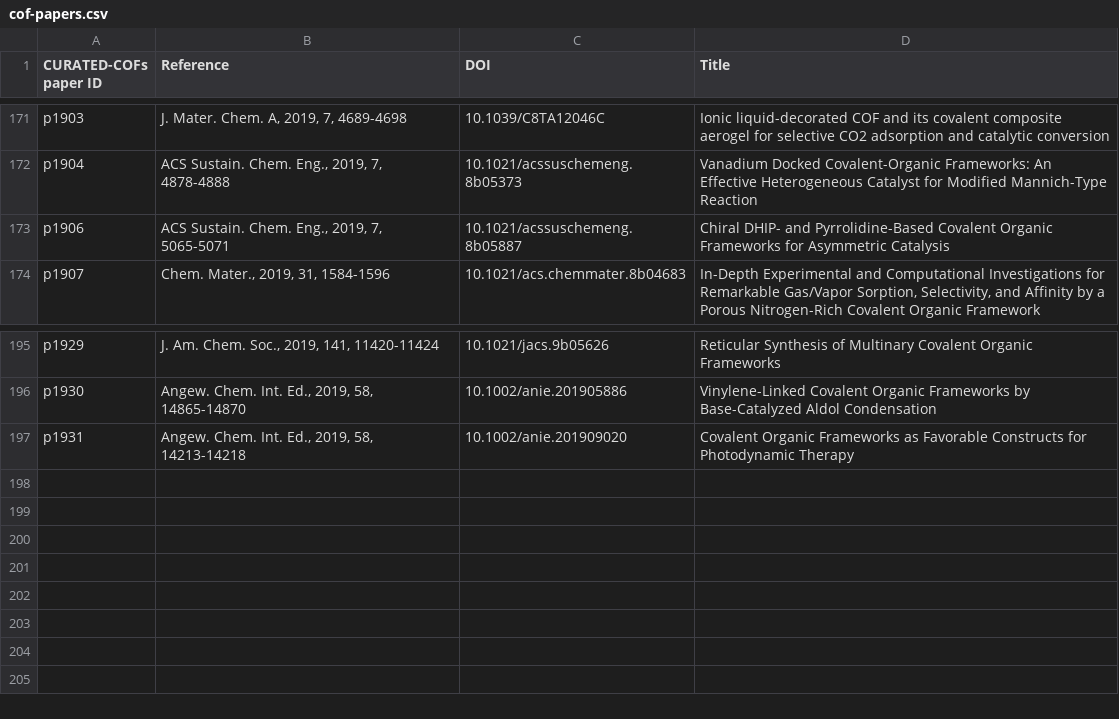
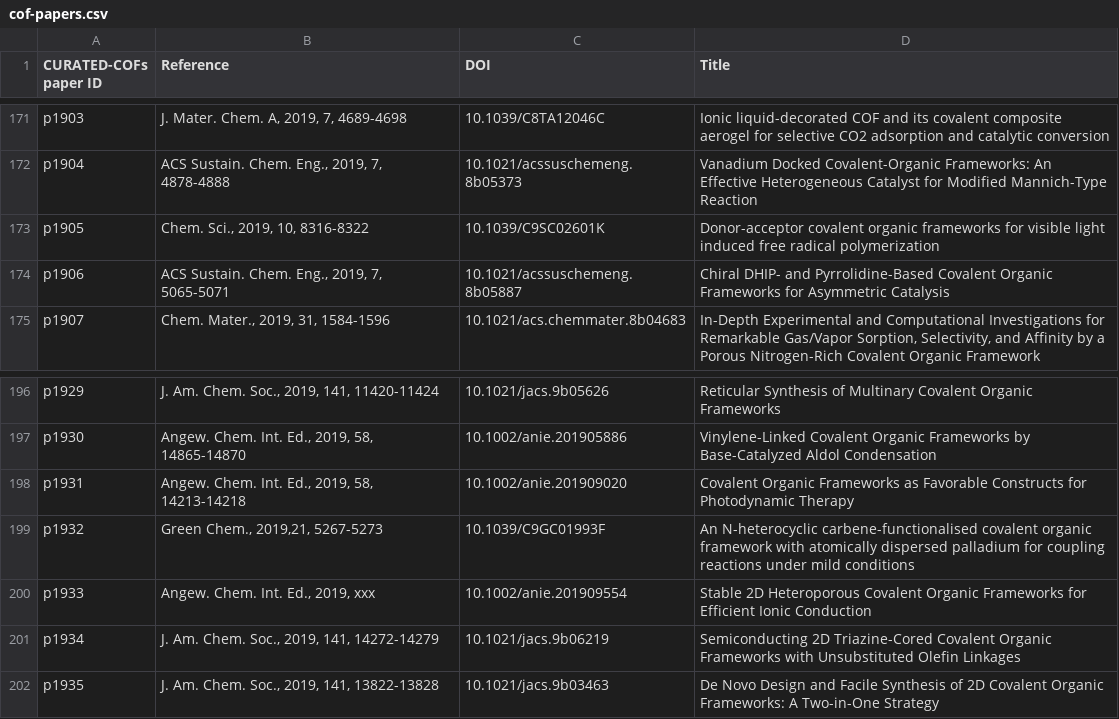
Before and after one commit to danieleongari/CURATED-COFs, a CSV file: cof-papers.csv, drawn as a sheet; only a part is shown, gaps mark what is left out.

Commit message:
add 10 cofs from 5 papers

```diff
--- a/cof-papers.csv
+++ b/cof-papers.csv
@@ -172,2 +172,3 @@ p1903,"J. Mater. Chem. A, 2019, 7, 4689-4698",10.1039/C8TA12046C,Ionic liquid-de
 p1904,"ACS Sustain. Chem. Eng., 2019, 7, 4878-4888",10.1021/acssuschemeng.8b05373,Vanadium Docked Covalent-Organic Frameworks: An Effective Heterogeneous Catalyst for Modified Mannich-Type Reaction
+p1905,"Chem. Sci., 2019, 10, 8316-8322",10.1039/C9SC02601K,Donor-acceptor covalent organic frameworks for visible light induced free radical polymerization
 p1906,"ACS Sustain. Chem. Eng., 2019, 7, 5065-5071",10.1021/acssuschemeng.8b05887,Chiral DHIP- and Pyrrolidine-Based Covalent Organic Frameworks for Asymmetric Catalysis
@@ -197 +198,5 @@ p1930,"Angew. Chem. Int. Ed., 2019, 58, 14865-14870",10.1002/anie.201905886,Viny
 p1931,"Angew. Chem. Int. Ed., 2019, 58, 14213-14218",10.1002/anie.201909020,Covalent Organic Frameworks as Favorable Constructs for Photodynamic Therapy
+p1932,"Green Chem., 2019,21, 5267-5273",10.1039/C9GC01993F,An N-heterocyclic carbene-functionalised covalent organic framework with atomically dispersed palladium for coupling reactions under mild conditions
+p1933,"Angew. Chem. Int. Ed., 2019, xxx",10.1002/anie.201909554,Stable 2D Heteroporous Covalent Organic Frameworks for Efficient Ionic Conduction
+p1934,"J. Am. Chem. Soc., 2019, 141, 14272-14279",10.1021/jacs.9b06219,Semiconducting 2D Triazine-Cored Covalent Organic Frameworks with Unsubstituted Olefin Linkages
+p1935,"J. Am. Chem. Soc., 2019, 141, 13822-13828",10.1021/jacs.9b03463,De Novo Design and Facile Synthesis of 2D Covalent Organic Frameworks: A Two-in-One Strategy
```
Also changed, not shown: cof-frameworks.csv, 10 other files.
